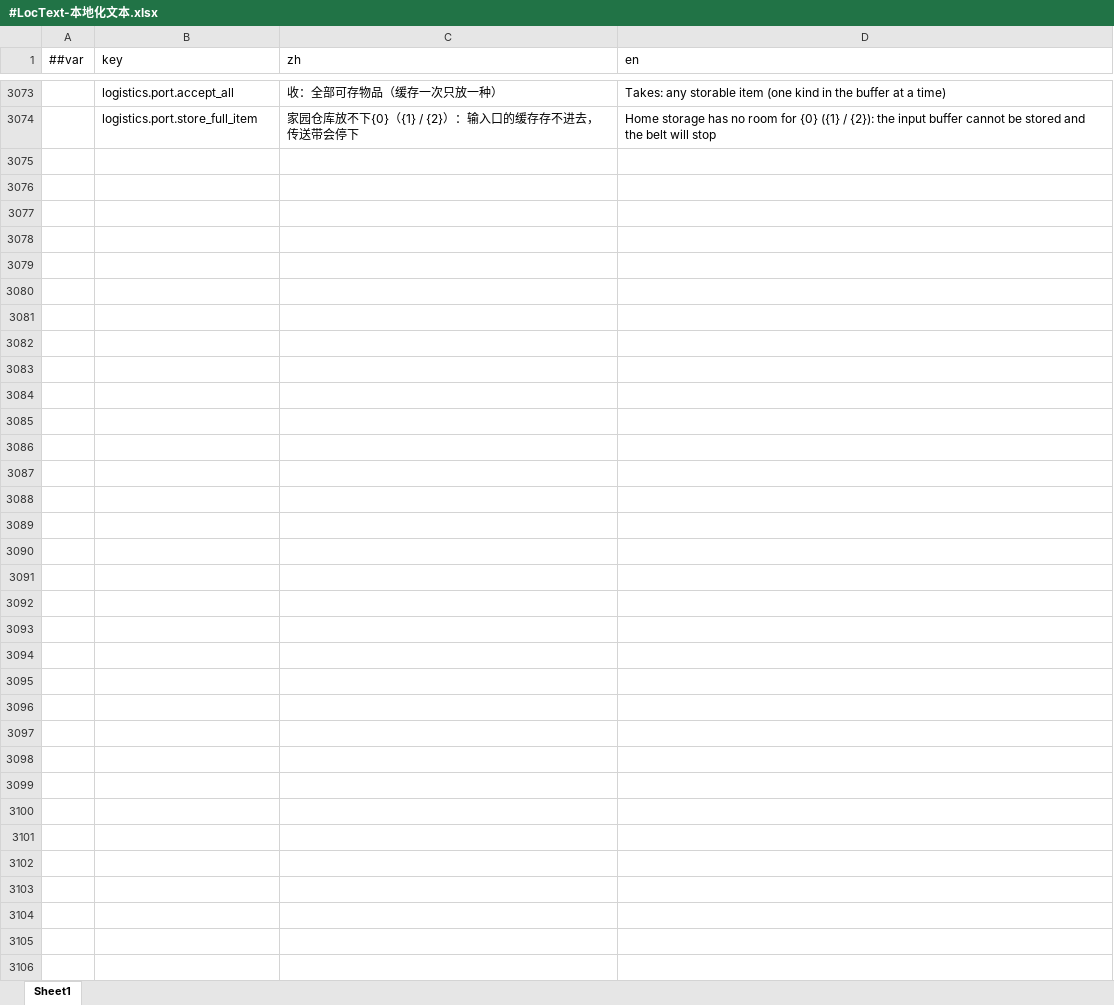
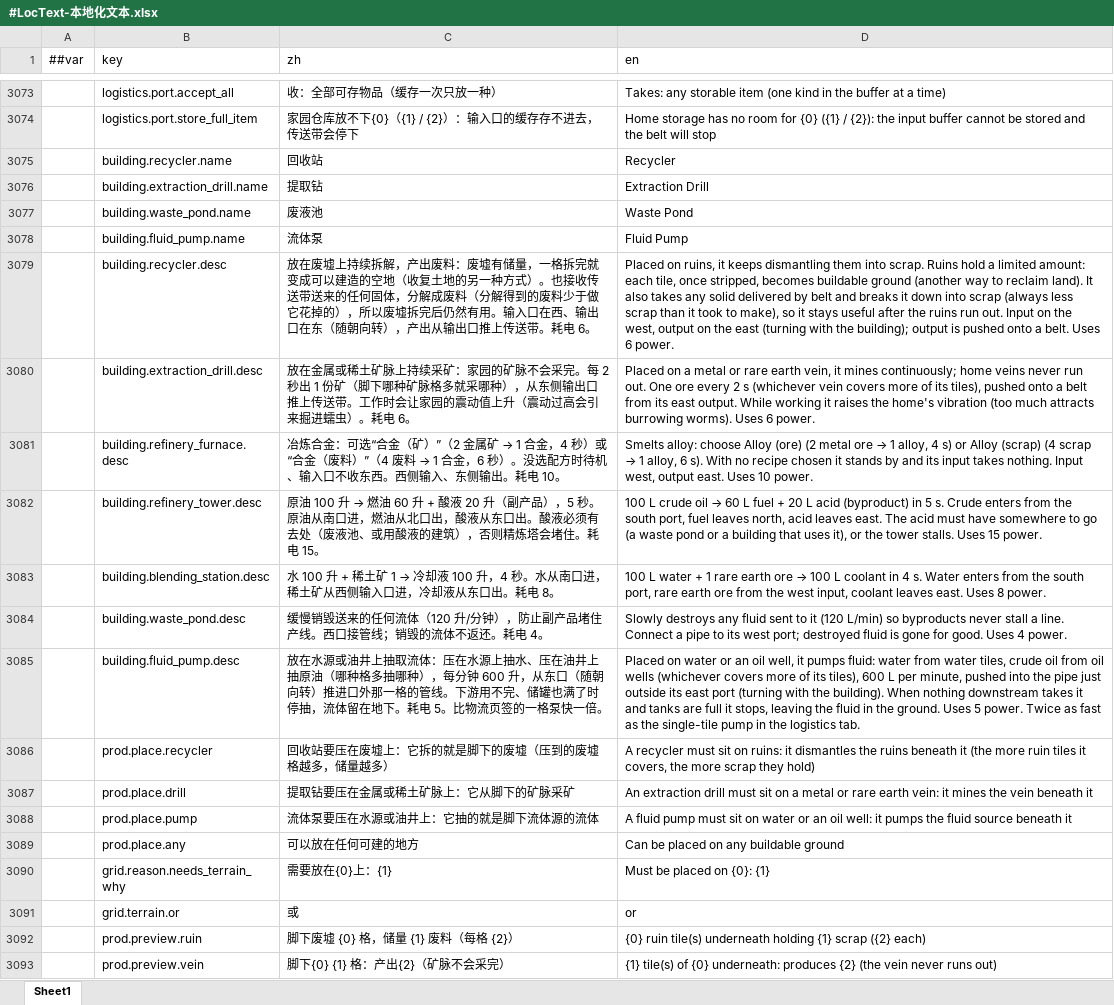
Before and after one commit to silencebin1993/TEngine, an Excel workbook: Configs/GameConfig/Datas/fg/#LocText-本地化文本.xlsx, sheet Sheet1, drawn as a sheet; only a part is shown, gaps mark what is left out; values as stored, in another font and other column widths than the file's, no borders; the diff covers the shown part only; the diff names each change by its address in the sheet, - before the commit and + after, or states it on an @@ line.

```diff
--- a/Configs/GameConfig/Datas/fg/#LocText-本地化文本.xlsx (sheet Sheet1)
+++ b/Configs/GameConfig/Datas/fg/#LocText-本地化文本.xlsx (sheet Sheet1)
+row 3075:  | building.recycler.name | 回收站 | Recycler
+row 3076:  | building.extraction_drill.name | 提取钻 | Extraction Drill
+row 3077:  | building.waste_pond.name | 废液池 | Waste Pond
+row 3078:  | building.fluid_pump.name | 流体泵 | Fluid Pump
+row 3079:  | building.recycler.desc | 放在废墟上持续拆解，产出废料：废墟有储量，一格拆完就变成可以建造的空地（收复土地的另一种方式）。也接收传送带送来的任何固体，分解成废料（分解得到的废料少于做它花掉的），所以废墟拆完后仍然有用。输入口在西、输出口在东（随朝向转），产出从输出口推上传送带。耗电 6。 | Placed on ruins, it keeps dismantling them into scrap. Ruins hold a limited amount: each tile, once stripped, becomes buildable ground (another way to reclaim land). It also takes any solid delivered by belt and breaks it down into scrap (always less scrap than it took to make), so it stays useful after the ruins run out. Input on the west, output on the east (turning with the building); output is pushed onto a belt. Uses 6 power.
+row 3080:  | building.extraction_drill.desc | 放在金属或稀土矿脉上持续采矿：家园的矿脉不会采完。每 2 秒出 1 份矿（脚下哪种矿脉格多就采哪种），从东侧输出口推上传送带。工作时会让家园的震动值上升（震动过高会引来掘进蠕虫）。耗电 6。 | Placed on a metal or rare earth vein, it mines continuously; home veins never run out. One ore every 2 s (whichever vein covers more of its tiles), pushed onto a belt from its east output. While working it raises the home's vibration (too much attracts burrowing worms). Uses 6 power.
+row 3081:  | building.refinery_furnace.desc | 冶炼合金：可选“合金（矿）”（2 金属矿 → 1 合金，4 秒）或“合金（废料）”（4 废料 → 1 合金，6 秒）。没选配方时待机、输入口不收东西。西侧输入、东侧输出。耗电 10。 | Smelts alloy: choose Alloy (ore) (2 metal ore → 1 alloy, 4 s) or Alloy (scrap) (4 scrap → 1 alloy, 6 s). With no recipe chosen it stands by and its input takes nothing. Input west, output east. Uses 10 power.
+row 3082:  | building.refinery_tower.desc | 原油 100 升 → 燃油 60 升 + 酸液 20 升（副产品），5 秒。原油从南口进，燃油从北口出，酸液从东口出。酸液必须有去处（废液池、或用酸液的建筑），否则精炼塔会堵住。耗电 15。 | 100 L crude oil → 60 L fuel + 20 L acid (byproduct) in 5 s. Crude enters from the south port, fuel leaves north, acid leaves east. The acid must have somewhere to go (a waste pond or a building that uses it), or the tower stalls. Uses 15 power.
+row 3083:  | building.blending_station.desc | 水 100 升 + 稀土矿 1 → 冷却液 100 升，4 秒。水从南口进，稀土矿从西侧输入口进，冷却液从东口出。耗电 8。 | 100 L water + 1 rare earth ore → 100 L coolant in 4 s. Water enters from the south port, rare earth ore from the west input, coolant leaves east. Uses 8 power.
+row 3084:  | building.waste_pond.desc | 缓慢销毁送来的任何流体（120 升/分钟），防止副产品堵住产线。西口接管线；销毁的流体不返还。耗电 4。 | Slowly destroys any fluid sent to it (120 L/min) so byproducts never stall a line. Connect a pipe to its west port; destroyed fluid is gone for good. Uses 4 power.
+row 3085:  | building.fluid_pump.desc | 放在水源或油井上抽取流体：压在水源上抽水、压在油井上抽原油（哪种格多抽哪种），每分钟 600 升，从东口（随朝向转）推进口外那一格的管线。下游用不完、储罐也满了时停抽，流体留在地下。耗电 5。比物流页签的一格泵快一倍。 | Placed on water or an oil well, it pumps fluid: water from water tiles, crude oil from oil wells (whichever covers more of its tiles), 600 L per minute, pushed into the pipe just outside its east port (turning with the building). When nothing downstream takes it and tanks are full it stops, leaving the fluid in the ground. Uses 5 power. Twice as fast as the single-tile pump in the logistics tab.
+row 3086:  | prod.place.recycler | 回收站要压在废墟上：它拆的就是脚下的废墟（压到的废墟格越多，储量越多） | A recycler must sit on ruins: it dismantles the ruins beneath it (the more ruin tiles it covers, the more scrap they hold)
+row 3087:  | prod.place.drill | 提取钻要压在金属或稀土矿脉上：它从脚下的矿脉采矿 | An extraction drill must sit on a metal or rare earth vein: it mines the vein beneath it
+row 3088:  | prod.place.pump | 流体泵要压在水源或油井上：它抽的就是脚下流体源的流体 | A fluid pump must sit on water or an oil well: it pumps the fluid source beneath it
+row 3089:  | prod.place.any | 可以放在任何可建的地方 | Can be placed on any buildable ground
+row 3090:  | grid.reason.needs_terrain_why | 需要放在{0}上：{1} | Must be placed on {0}: {1}
+row 3091:  | grid.terrain.or | 或 | or
+row 3092:  | prod.preview.ruin | 脚下废墟 {0} 格，储量 {1} 废料（每格 {2}） | {0} ruin tile(s) underneath holding {1} scrap ({2} each)
+row 3093:  | prod.preview.vein | 脚下{0} {1} 格：产出{2}（矿脉不会采完） | {1} tile(s) of {0} underneath: produces {2} (the vein never runs out)
```
Also changed, not shown: 100 added rows elsewhere in this sheet, Configs/GameConfig/Datas/fg/#Building-建筑.xlsx, Configs/GameConfig/Datas/fg/#BuildingGrid-建筑格网属性.xlsx, 53 other files.
